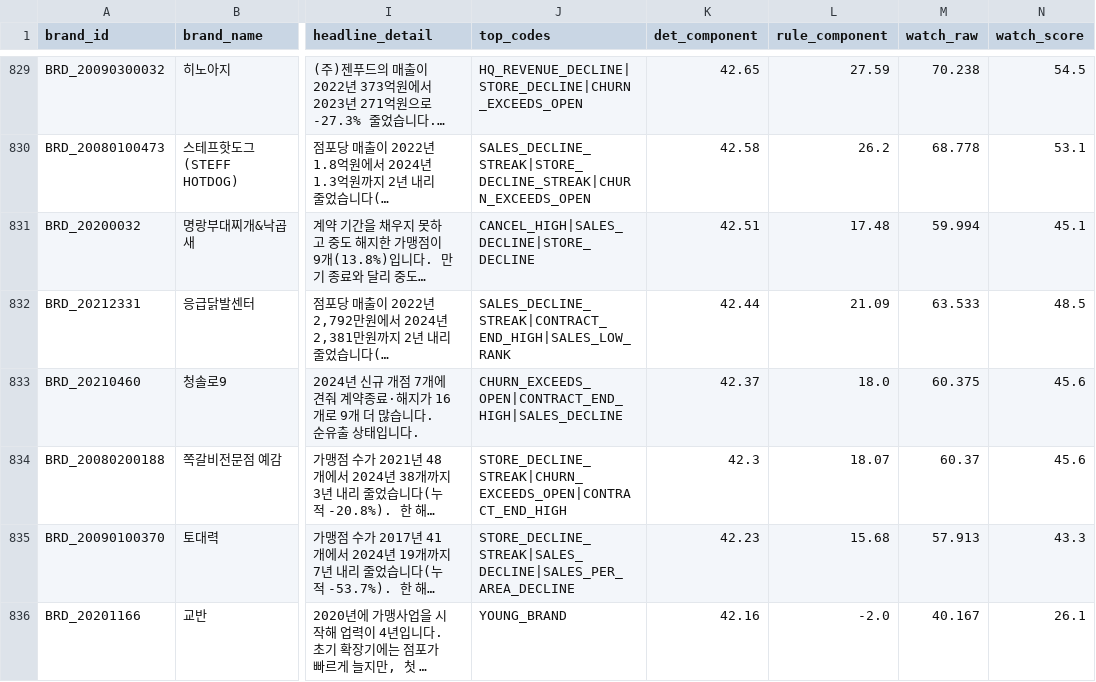
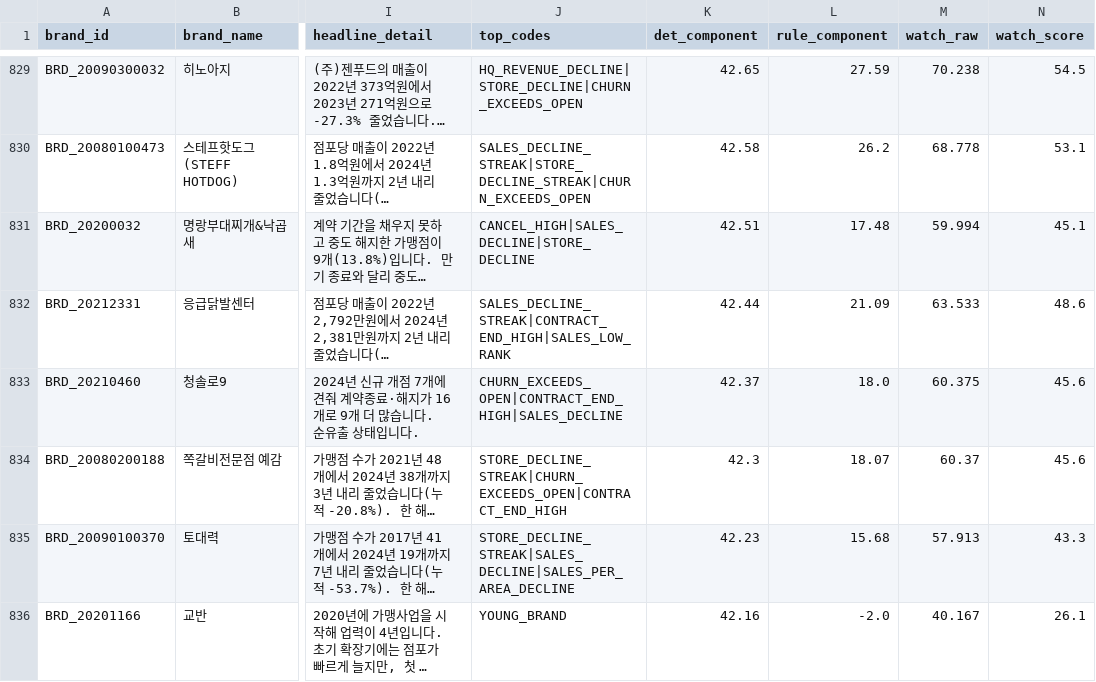
Before and after one commit to SEUNGMINSHIN7277/franSCORE, a CSV file: outputs/brand_diagnosis_summary.csv, drawn as a sheet; only a part is shown, gaps mark what is left out; long unchanged cells end in …; the diff covers the shown part only; the diff names each change by its address in the sheet, - before the commit and + after, or states it on an @@ line.

```diff
--- a/outputs/brand_diagnosis_summary.csv
+++ b/outputs/brand_diagnosis_summary.csv
-N832 (watch_score): 48.5
+N832 (watch_score): 48.6
```
Also changed, not shown: 54 edited cells elsewhere in this file, outputs/brand_ul_contribution.csv, outputs/portfolio.csv, 14 other files.
